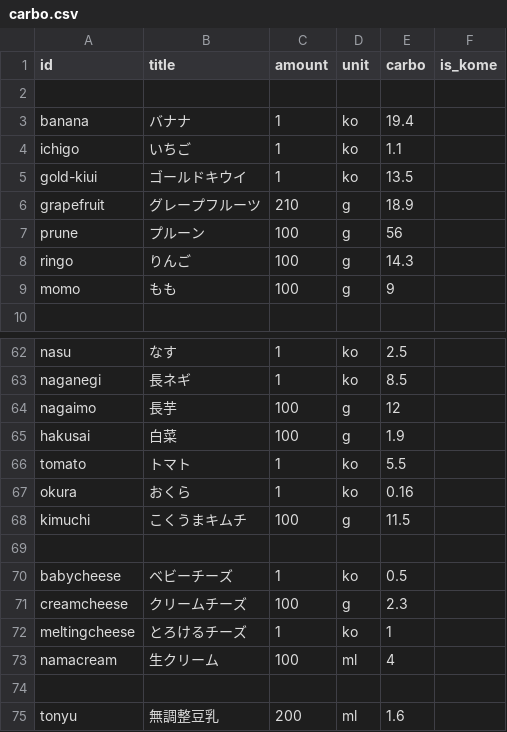
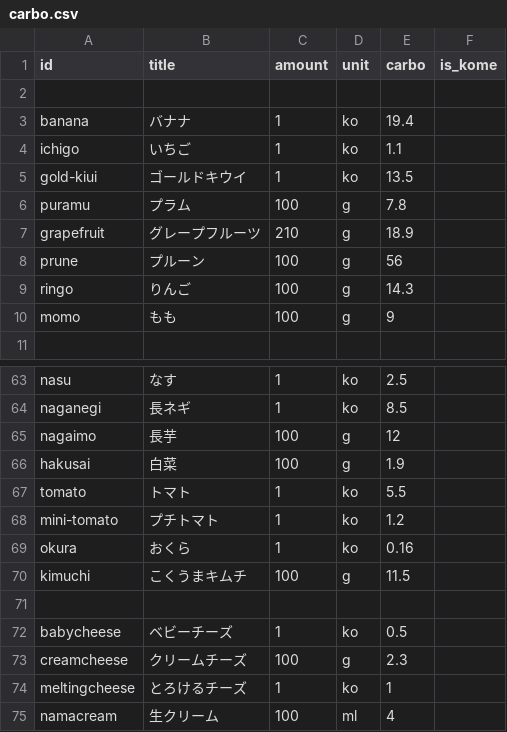
Before and after one commit to harukamm/food-diary, a CSV file: carbo.csv, drawn as a sheet; only a part is shown, gaps mark what is left out; the shorter side is filled out with more unchanged rows.

```diff
--- a/carbo.csv
+++ b/carbo.csv
@@ -5,2 +5,3 @@ ichigo,いちご,1,ko,1.1
 gold-kiui,ゴールドキウイ,1,ko,13.5
+puramu,プラム,100,g,7.8
 grapefruit,グレープフルーツ,210,g,18.9
@@ -66,2 +67,3 @@ hakusai,白菜,100,g,1.9
 tomato,トマト,1,ko,5.5
+mini-tomato,プチトマト,1,ko,1.2
 okura,おくら,1,ko,0.16
```
Also changed, not shown: 14 other files.
